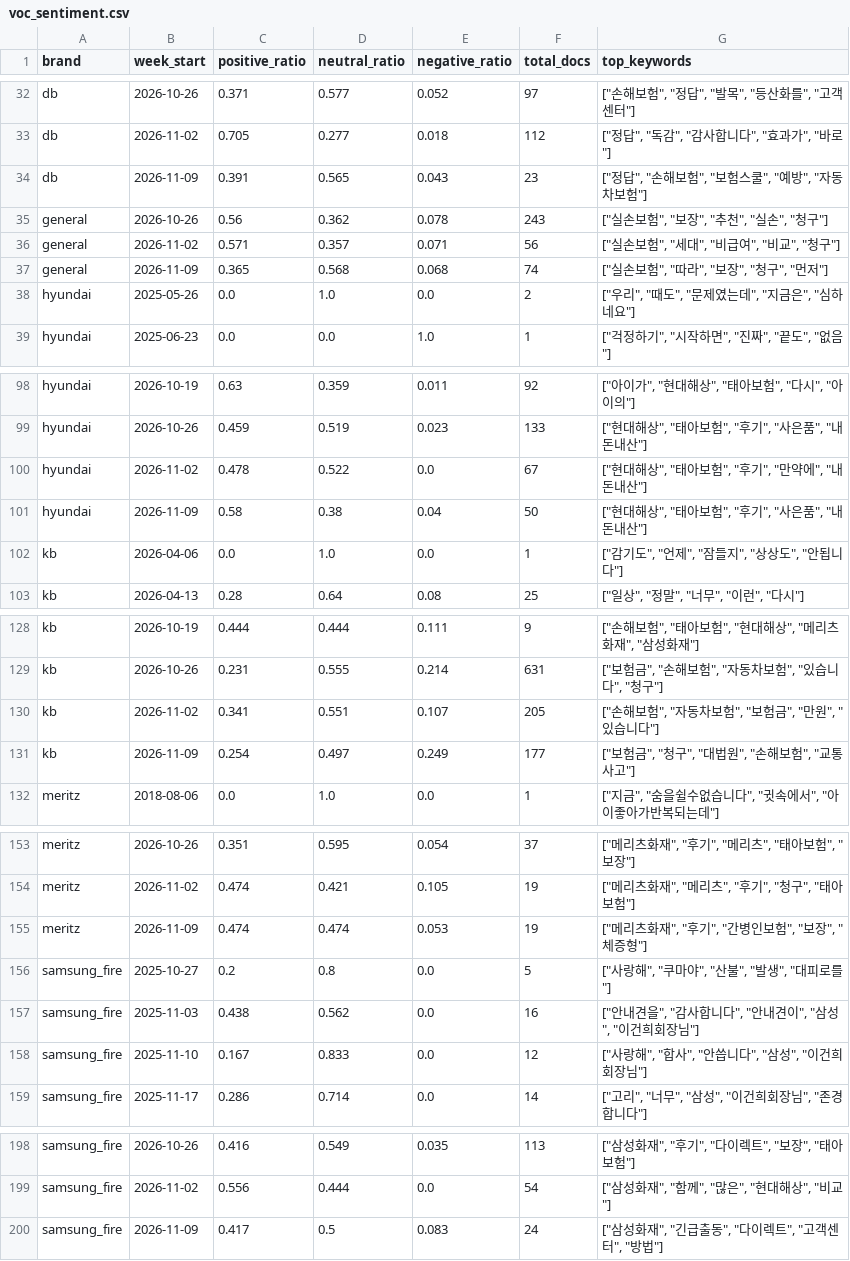
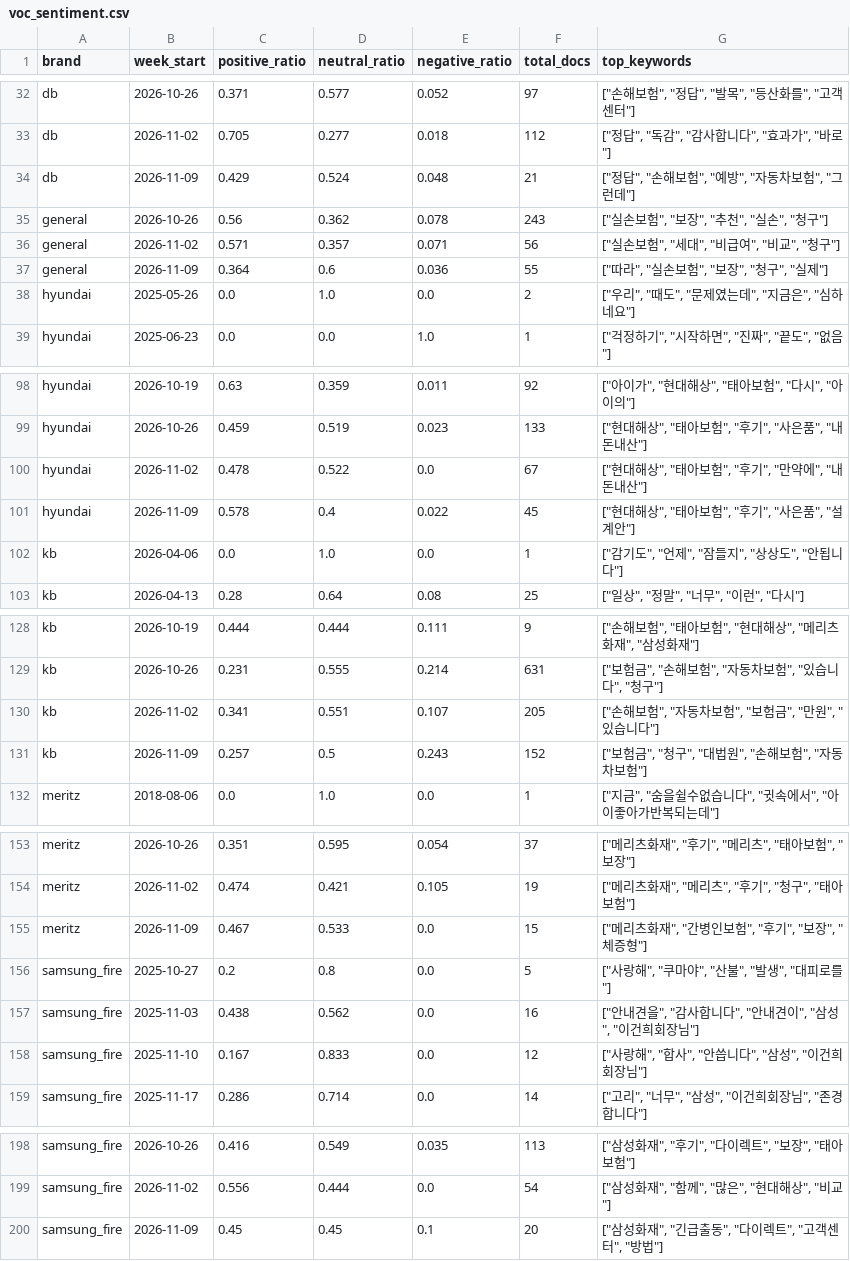
Before and after one commit to ChangyeolAidenOh/cx-reporting, a CSV file: data/exports/voc_sentiment.csv, drawn as a sheet; only a part is shown, gaps mark what is left out.

```diff
--- a/data/exports/voc_sentiment.csv
+++ b/data/exports/voc_sentiment.csv
@@ -33,6 +33,6 @@ db,2026-10-26,0.371,0.577,0.052,97,"[""손해보험"", ""정답"", ""발목"", "
 db,2026-11-02,0.705,0.277,0.018,112,"[""정답"", ""독감"", ""감사합니다"", ""효과가"", ""바로""]"
-db,2026-11-09,0.391,0.565,0.043,23,"[""정답"", ""손해보험"", ""보험스쿨"", ""예방"", ""자동차보험""]"
+db,2026-11-09,0.429,0.524,0.048,21,"[""정답"", ""손해보험"", ""예방"", ""자동차보험"", ""그런데""]"
 general,2026-10-26,0.56,0.362,0.078,243,"[""실손보험"", ""보장"", ""추천"", ""실손"", ""청구""]"
 general,2026-11-02,0.571,0.357,0.071,56,"[""실손보험"", ""세대"", ""비급여"", ""비교"", ""청구""]"
-general,2026-11-09,0.365,0.568,0.068,74,"[""실손보험"", ""따라"", ""보장"", ""청구"", ""먼저""]"
+general,2026-11-09,0.364,0.6,0.036,55,"[""따라"", ""실손보험"", ""보장"", ""청구"", ""실제""]"
 hyundai,2025-05-26,0.0,1.0,0.0,2,"[""우리"", ""때도"", ""문제였는데"", ""지금은"", ""심하네요""]"
@@ -100,3 +100,3 @@ hyundai,2026-10-26,0.459,0.519,0.023,133,"[""현대해상"", ""태아보험"", "
 hyundai,2026-11-02,0.478,0.522,0.0,67,"[""현대해상"", ""태아보험"", ""후기"", ""만약에"", ""내돈내산""]"
-hyundai,2026-11-09,0.58,0.38,0.04,50,"[""현대해상"", ""태아보험"", ""후기"", ""사은품"", ""내돈내산""]"
+hyundai,2026-11-09,0.578,0.4,0.022,45,"[""현대해상"", ""태아보험"", ""후기"", ""사은품"", ""설계안""]"
 kb,2026-04-06,0.0,1.0,0.0,1,"[""감기도"", ""언제"", ""잠들지"", ""상상도"", ""안됩니다""]"
@@ -130,3 +130,3 @@ kb,2026-10-26,0.231,0.555,0.214,631,"[""보험금"", ""손해보험"", ""자동
 kb,2026-11-02,0.341,0.551,0.107,205,"[""손해보험"", ""자동차보험"", ""보험금"", ""만원"", ""있습니다""]"
-kb,2026-11-09,0.254,0.497,0.249,177,"[""보험금"", ""청구"", ""대법원"", ""손해보험"", ""교통사고""]"
+kb,2026-11-09,0.257,0.5,0.243,152,"[""보험금"", ""청구"", ""대법원"", ""손해보험"", ""자동차보험""]"
 meritz,2018-08-06,0.0,1.0,0.0,1,"[""지금"", ""숨을쉴수없습니다"", ""귓속에서"", ""아이좋아가반복되는데""]"
@@ -154,3 +154,3 @@ meritz,2026-10-26,0.351,0.595,0.054,37,"[""메리츠화재"", ""후기"", ""메
 meritz,2026-11-02,0.474,0.421,0.105,19,"[""메리츠화재"", ""메리츠"", ""후기"", ""청구"", ""태아보험""]"
-meritz,2026-11-09,0.474,0.474,0.053,19,"[""메리츠화재"", ""후기"", ""간병인보험"", ""보장"", ""체증형""]"
+meritz,2026-11-09,0.467,0.533,0.0,15,"[""메리츠화재"", ""간병인보험"", ""후기"", ""보장"", ""체증형""]"
 samsung_fire,2025-10-27,0.2,0.8,0.0,5,"[""사랑해"", ""쿠마야"", ""산불"", ""발생"", ""대피로를""]"
@@ -199,2 +199,2 @@ samsung_fire,2026-10-26,0.416,0.549,0.035,113,"[""삼성화재"", ""후기"", ""
 samsung_fire,2026-11-02,0.556,0.444,0.0,54,"[""삼성화재"", ""함께"", ""많은"", ""현대해상"", ""비교""]"
-samsung_fire,2026-11-09,0.417,0.5,0.083,24,"[""삼성화재"", ""긴급출동"", ""다이렉트"", ""고객센터"", ""방법""]"
+samsung_fire,2026-11-09,0.45,0.45,0.1,20,"[""삼성화재"", ""긴급출동"", ""다이렉트"", ""고객센터"", ""방법""]"
```
Also changed, not shown: data/exports/brand_category_test.csv, data/exports/brand_category_test_all_pooled.csv, 11 other files.
